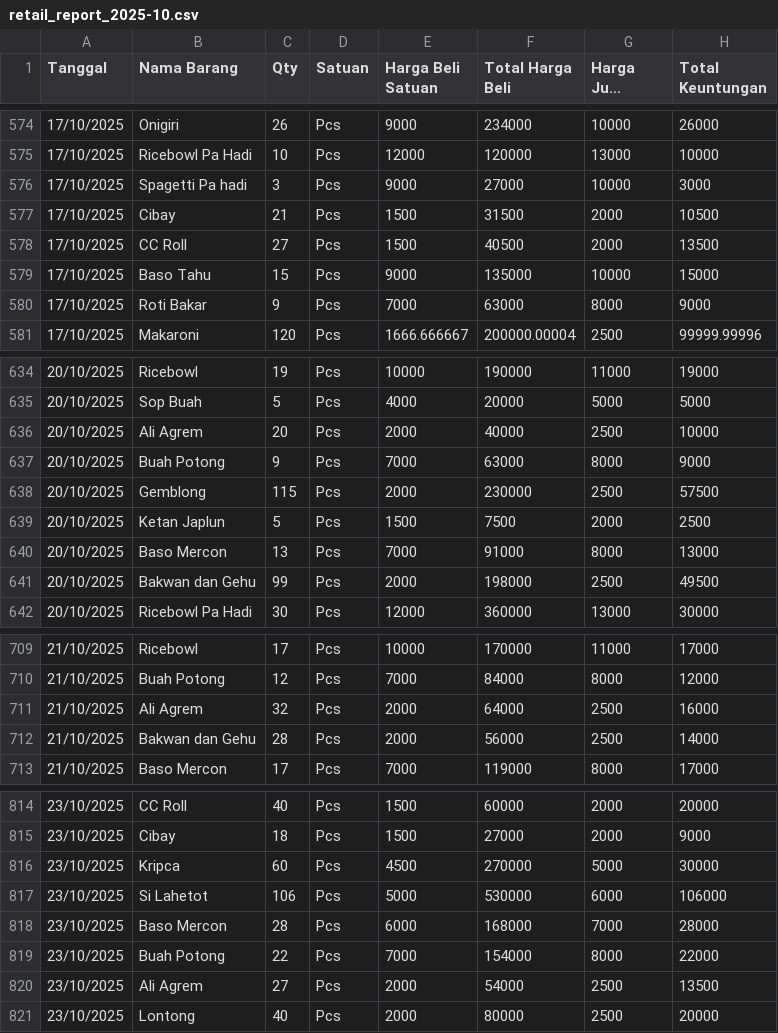
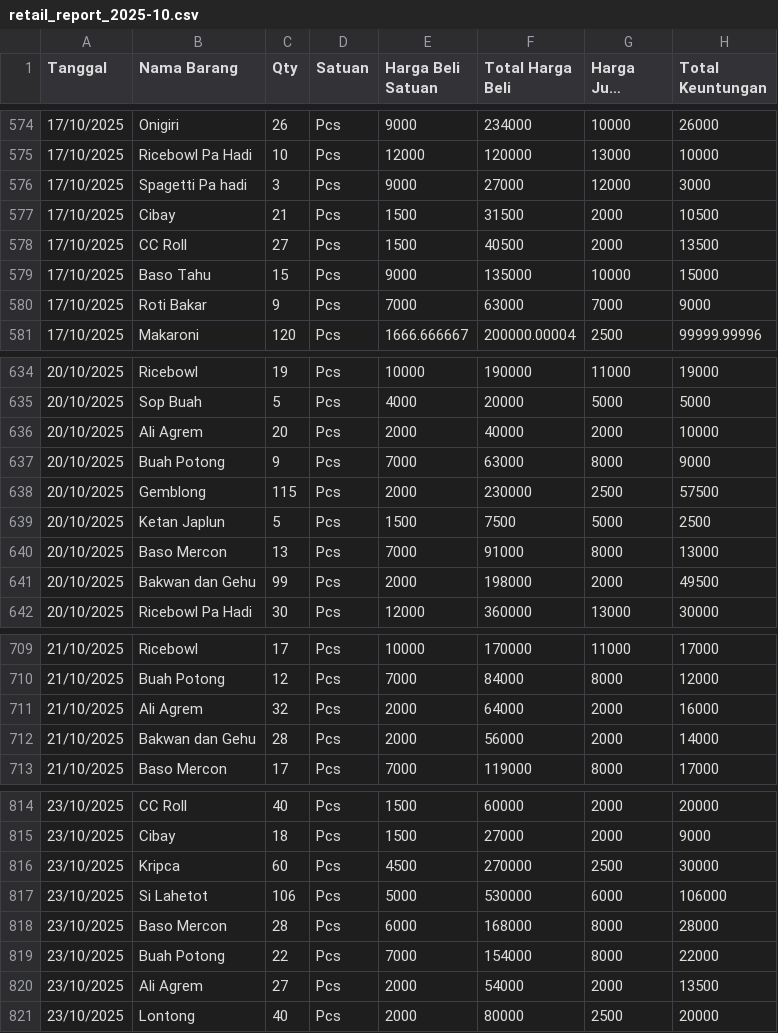
Before and after one commit to reyvanpurnama/bermadani, a CSV file: docs/data/databulanan/retail_report_2025-10.csv, drawn as a sheet; only a part is shown, gaps mark what is left out; long unchanged cells end in …; the diff covers the shown part only; the diff names each change by its address in the sheet, - before the commit and + after, or states it on an @@ line.

```diff
--- a/docs/data/databulanan/retail_report_2025-10.csv
+++ b/docs/data/databulanan/retail_report_2025-10.csv
-G576 (Harga Jual Satuan): 10000
+G576 (Harga Jual Satuan): 12000
-G580 (Harga Jual Satuan): 8000
+G580 (Harga Jual Satuan): 7000
-G636 (Harga Jual Satuan): 2500
+G636 (Harga Jual Satuan): 2000
-G639 (Harga Jual Satuan): 2000
+G639 (Harga Jual Satuan): 5000
-G641 (Harga Jual Satuan): 2500
+G641 (Harga Jual Satuan): 2000
-G711:G712 (Harga Jual Satuan): 2500
+G711:G712 (Harga Jual Satuan): 2000
-G816 (Harga Jual Satuan): 5000
+G816 (Harga Jual Satuan): 2500
-G818 (Harga Jual Satuan): 7000
+G818 (Harga Jual Satuan): 8000
-G820 (Harga Jual Satuan): 2500
+G820 (Harga Jual Satuan): 2000
```
Also changed, not shown: 42 edited cells elsewhere in this file, docs/data/databulanan/retail_report_2025-11.csv, 3 other files.
